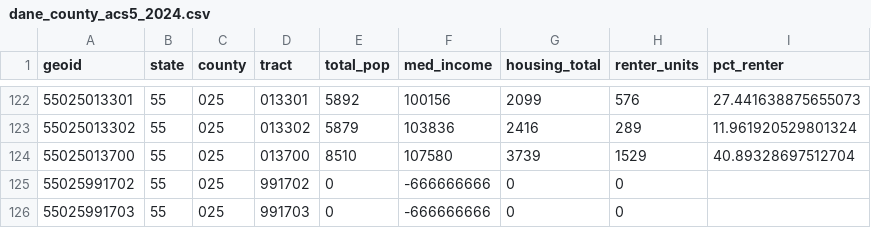
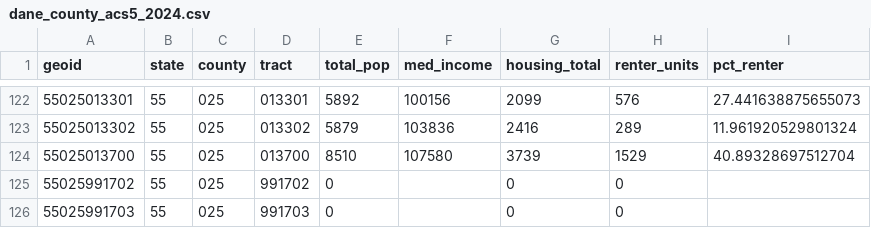
Before and after one commit to fluidthinker/postgis-park-access, a CSV file: data/raw/acs/dane_county_acs5_2024.csv, drawn as a sheet; only a part is shown, gaps mark what is left out.

```diff
--- a/data/raw/acs/dane_county_acs5_2024.csv
+++ b/data/raw/acs/dane_county_acs5_2024.csv
@@ -124,3 +124,3 @@ geoid,state,county,tract,total_pop,med_income,housing_total,renter_units,pct_ren
 55025013700,55,025,013700,8510,107580,3739,1529,40.89328697512704
-55025991702,55,025,991702,0,-666666666,0,0,
-55025991703,55,025,991703,0,-666666666,0,0,
+55025991702,55,025,991702,0,,0,0,
+55025991703,55,025,991703,0,,0,0,
```
Also changed, not shown: 1 other file.
